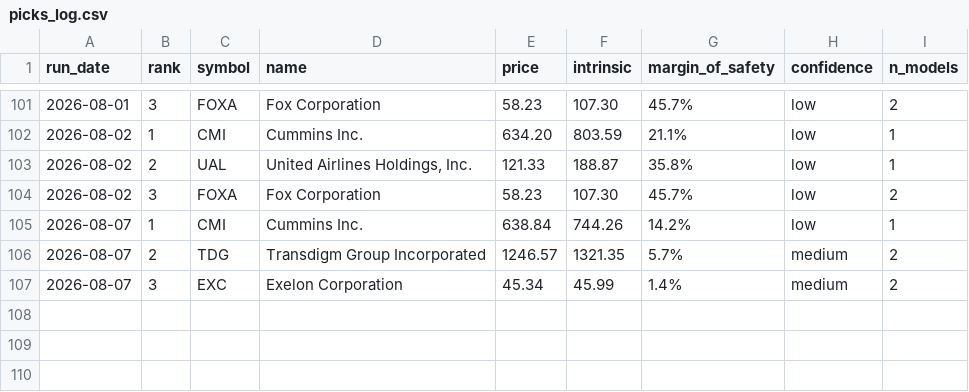
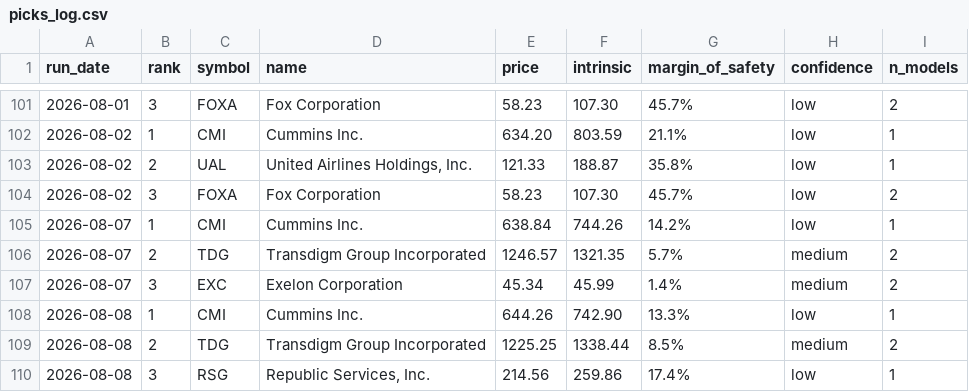
Before and after one commit to blakebrennan2-lab/Stock-Valuator-, a CSV file: state/picks_log.csv, drawn as a sheet; only a part is shown, gaps mark what is left out; the diff names each change by its address in the sheet, - before the commit and + after, or states it on an @@ line.

```diff
--- a/state/picks_log.csv
+++ b/state/picks_log.csv
+row 108: 2026-08-08 | 1 | CMI | Cummins Inc. | 644.26 | 742.90 | 13.3% | low | 1
+row 109: 2026-08-08 | 2 | TDG | Transdigm Group Incorporated | 1225.25 | 1338.44 | 8.5% | medium | 2
+row 110: 2026-08-08 | 3 | RSG | Republic Services, Inc. | 214.56 | 259.86 | 17.4% | low | 1
```
Also changed, not shown: 2 other files.
